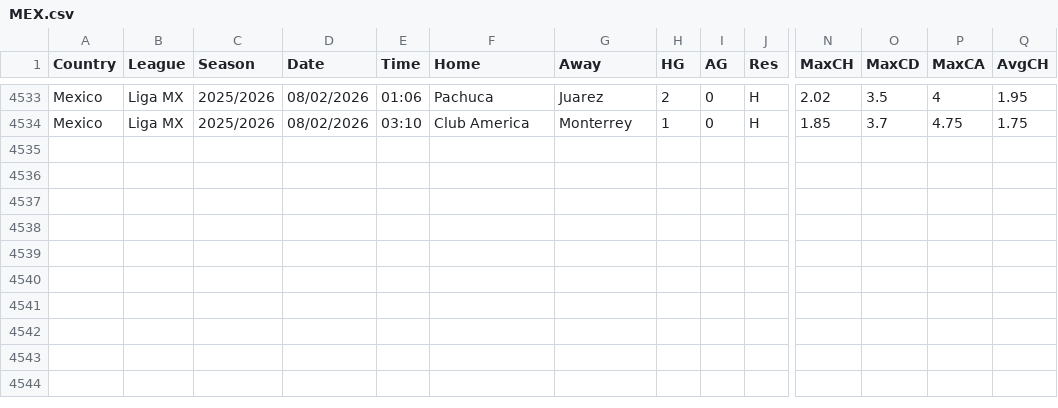
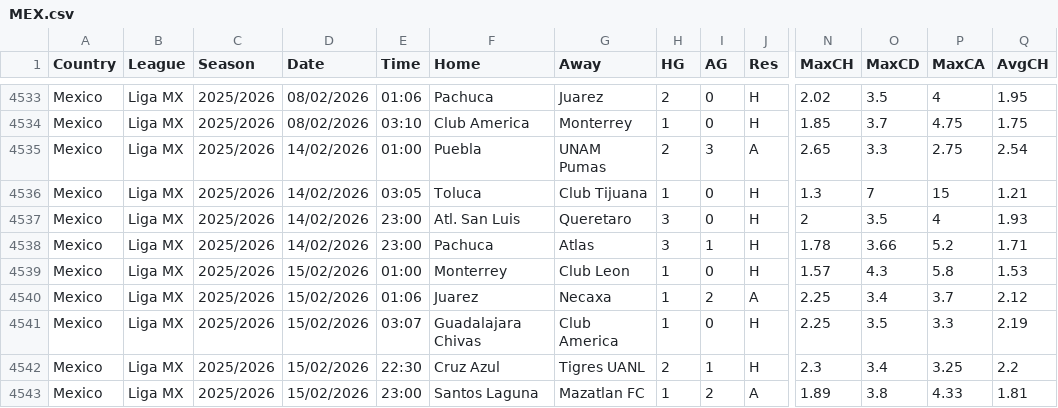
Before and after one commit to carlsLobato/futboard, a CSV file: data/MEX.csv, drawn as a sheet; only a part is shown, gaps mark what is left out; rows hold the shown columns only; the diff names each change by its address in the sheet, - before the commit and + after, or states it on an @@ line.

```diff
--- a/data/MEX.csv
+++ b/data/MEX.csv
+row 4535: Mexico | Liga MX | 2025/2026 | 14/02/2026 | 01:00 | Puebla | UNAM Pumas | 2 | 3 | A | 2.65 | 3.3 | 2.75 | 2.54
+row 4536: Mexico | Liga MX | 2025/2026 | 14/02/2026 | 03:05 | Toluca | Club Tijuana | 1 | 0 | H | 1.3 | 7 | 15 | 1.21
+row 4537: Mexico | Liga MX | 2025/2026 | 14/02/2026 | 23:00 | Atl. San Luis | Queretaro | 3 | 0 | H | 2 | 3.5 | 4 | 1.93
+row 4538: Mexico | Liga MX | 2025/2026 | 14/02/2026 | 23:00 | Pachuca | Atlas | 3 | 1 | H | 1.78 | 3.66 | 5.2 | 1.71
+row 4539: Mexico | Liga MX | 2025/2026 | 15/02/2026 | 01:00 | Monterrey | Club Leon | 1 | 0 | H | 1.57 | 4.3 | 5.8 | 1.53
+row 4540: Mexico | Liga MX | 2025/2026 | 15/02/2026 | 01:06 | Juarez | Necaxa | 1 | 2 | A | 2.25 | 3.4 | 3.7 | 2.12
+row 4541: Mexico | Liga MX | 2025/2026 | 15/02/2026 | 03:07 | Guadalajara Chivas | Club America | 1 | 0 | H | 2.25 | 3.5 | 3.3 | 2.19
+row 4542: Mexico | Liga MX | 2025/2026 | 15/02/2026 | 22:30 | Cruz Azul | Tigres UANL | 2 | 1 | H | 2.3 | 3.4 | 3.25 | 2.2
+row 4543: Mexico | Liga MX | 2025/2026 | 15/02/2026 | 23:00 | Santos Laguna | Mazatlan FC | 1 | 2 | A | 1.89 | 3.8 | 4.33 | 1.81
```
Also changed, not shown: 18 other files.
